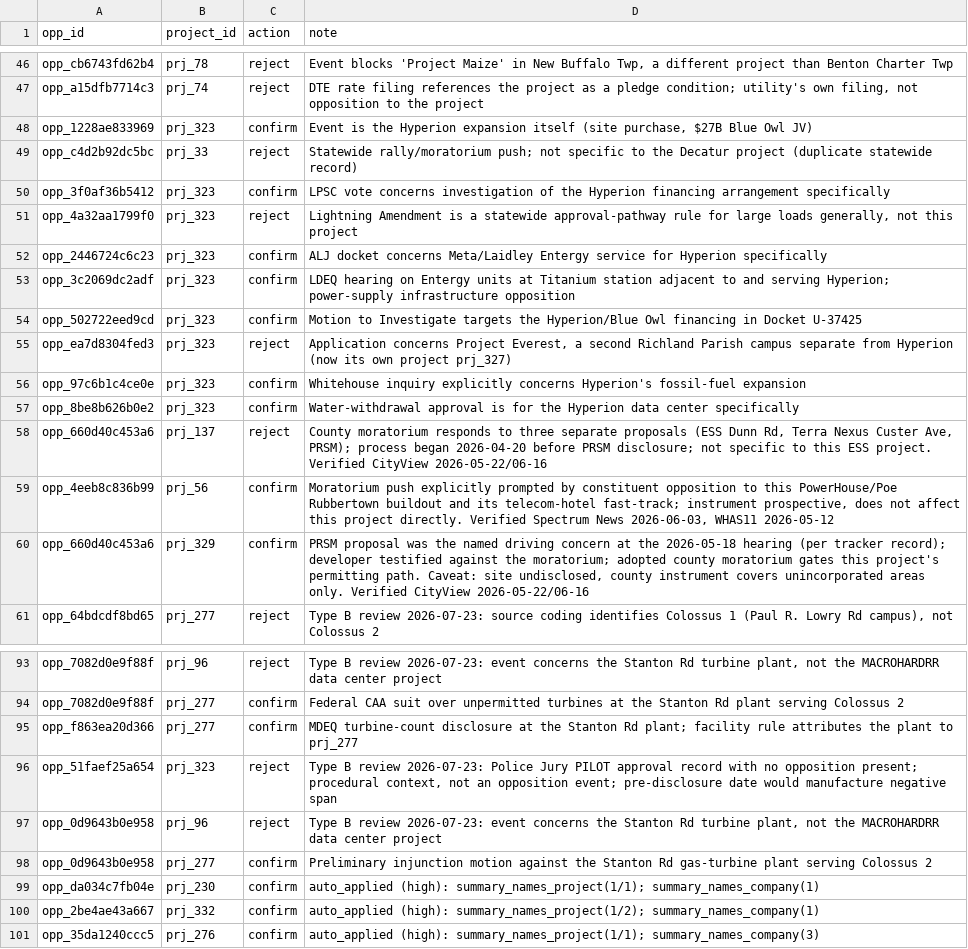
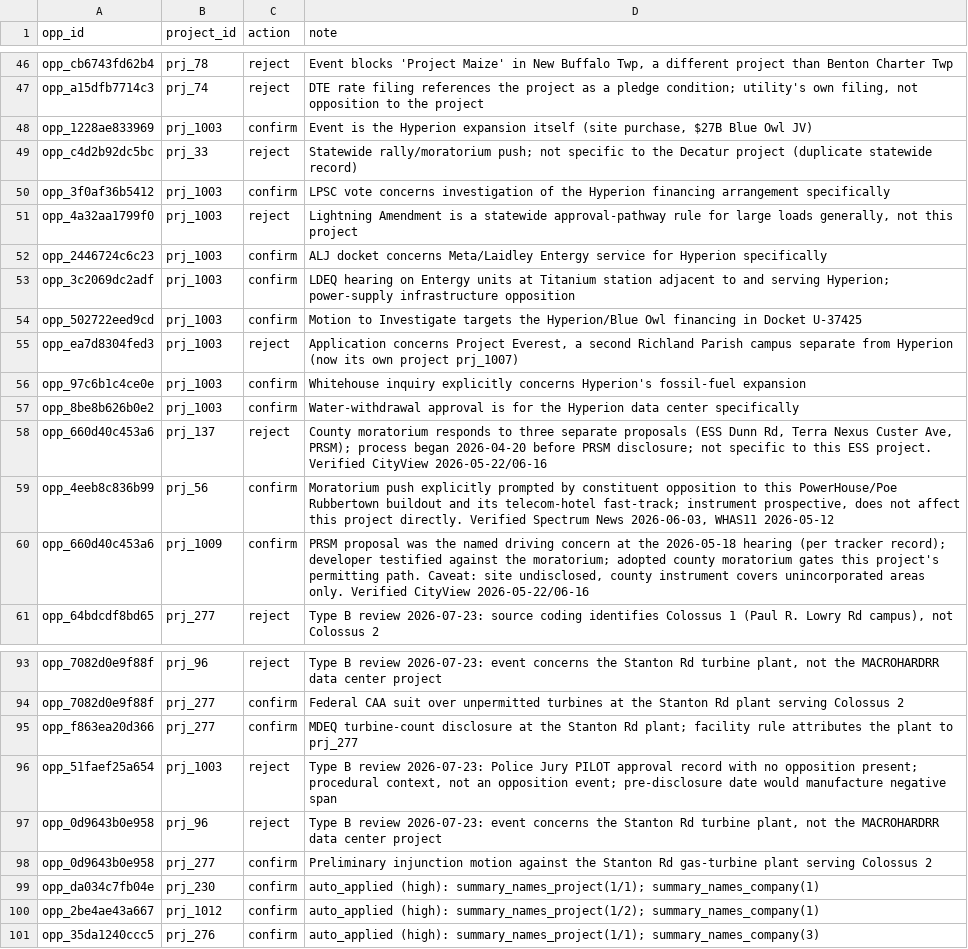
Before and after one commit to pricephillips/data-center-map, a CSV file: data/project_links_manual.csv, drawn as a sheet; only a part is shown, gaps mark what is left out.

```diff
--- a/data/project_links_manual.csv
+++ b/data/project_links_manual.csv
@@ -47,15 +47,15 @@ opp_cb6743fd62b4,prj_78,reject,"Event blocks 'Project Maize' in New Buffalo Twp,
 opp_a15dfb7714c3,prj_74,reject,"DTE rate filing references the project as a pledge condition; utility's own filing, not opposition to the project"
-opp_1228ae833969,prj_323,confirm,"Event is the Hyperion expansion itself (site purchase, $27B Blue Owl JV)"
+opp_1228ae833969,prj_1003,confirm,"Event is the Hyperion expansion itself (site purchase, $27B Blue Owl JV)"
 opp_c4d2b92dc5bc,prj_33,reject,Statewide rally/moratorium push; not specific to the Decatur project (duplicate statewide record)
-opp_3f0af36b5412,prj_323,confirm,LPSC vote concerns investigation of the Hyperion financing arrangement specifically
-opp_4a32aa1799f0,prj_323,reject,"Lightning Amendment is a statewide approval-pathway rule for large loads generally, not this project"
-opp_2446724c6c23,prj_323,confirm,ALJ docket concerns Meta/Laidley Entergy service for Hyperion specifically
-opp_3c2069dc2adf,prj_323,confirm,LDEQ hearing on Entergy units at Titanium station adjacent to and serving Hyperion; power-supply infrastructure opposition
-opp_502722eed9cd,prj_323,confirm,Motion to Investigate targets the Hyperion/Blue Owl financing in Docket U-37425
-opp_ea7d8304fed3,prj_323,reject,"Application concerns Project Everest, a second Richland Parish campus separate from Hyperion (now its own project prj_327)"
-opp_97c6b1c4ce0e,prj_323,confirm,Whitehouse inquiry explicitly concerns Hyperion's fossil-fuel expansion
-opp_8be8b626b0e2,prj_323,confirm,Water-withdrawal approval is for the Hyperion data center specifically
+opp_3f0af36b5412,prj_1003,confirm,LPSC vote concerns investigation of the Hyperion financing arrangement specifically
+opp_4a32aa1799f0,prj_1003,reject,"Lightning Amendment is a statewide approval-pathway rule for large loads generally, not this project"
+opp_2446724c6c23,prj_1003,confirm,ALJ docket concerns Meta/Laidley Entergy service for Hyperion specifically
+opp_3c2069dc2adf,prj_1003,confirm,LDEQ hearing on Entergy units at Titanium station adjacent to and serving Hyperion; power-supply infrastructure opposition
+opp_502722eed9cd,prj_1003,confirm,Motion to Investigate targets the Hyperion/Blue Owl financing in Docket U-37425
+opp_ea7d8304fed3,prj_1003,reject,"Application concerns Project Everest, a second Richland Parish campus separate from Hyperion (now its own project prj_1007)"
+opp_97c6b1c4ce0e,prj_1003,confirm,Whitehouse inquiry explicitly concerns Hyperion's fossil-fuel expansion
+opp_8be8b626b0e2,prj_1003,confirm,Water-withdrawal approval is for the Hyperion data center specifically
 opp_660d40c453a6,prj_137,reject,"County moratorium responds to three separate proposals (ESS Dunn Rd, Terra Nexus Custer Ave, PRSM); process began 2026-04-20 before PRSM disclosure; not specific to this ESS project. Verified CityView 2026-05-22/06-16"
 opp_4eeb8c836b99,prj_56,confirm,"Moratorium push explicitly prompted by constituent opposition to this PowerHouse/Poe Rubbertown buildout and its telecom-hotel fast-track; instrument prospective, does not affect this project directly. Verified Spectrum News 2026-06-03, WHAS11 2026-05-12"
-opp_660d40c453a6,prj_329,confirm,"PRSM proposal was the named driving concern at the 2026-05-18 hearing (per tracker record); developer testified against the moratorium; adopted county moratorium gates this project's permitting path. Caveat: site undisclosed, county instrument covers unincorporated areas only. Verified CityView 2026-05-22/06-16"
+opp_660d40c453a6,prj_1009,confirm,"PRSM proposal was the named driving concern at the 2026-05-18 hearing (per tracker record); developer testified against the moratorium; adopted county moratorium gates this project's permitting path. Caveat: site undisclosed, county instrument covers unincorporated areas only. Verified CityView 2026-05-22/06-16"
 opp_64bdcdf8bd65,prj_277,reject,"Type B review 2026-07-23: source coding identifies Colossus 1 (Paul R. Lowry Rd campus), not Colossus 2"
@@ -95,3 +95,3 @@ opp_7082d0e9f88f,prj_277,confirm,Federal CAA suit over unpermitted turbines at t
 opp_f863ea20d366,prj_277,confirm,MDEQ turbine-count disclosure at the Stanton Rd plant; facility rule attributes the plant to prj_277
-opp_51faef25a654,prj_323,reject,"Type B review 2026-07-23: Police Jury PILOT approval record with no opposition present; procedural context, not an opposition event; pre-disclosure date would manufacture negative span"
+opp_51faef25a654,prj_1003,reject,"Type B review 2026-07-23: Police Jury PILOT approval record with no opposition present; procedural context, not an opposition event; pre-disclosure date would manufacture negative span"
 opp_0d9643b0e958,prj_96,reject,"Type B review 2026-07-23: event concerns the Stanton Rd turbine plant, not the MACROHARDRR data center project"
@@ -99,3 +99,3 @@ opp_0d9643b0e958,prj_277,confirm,Preliminary injunction motion against the Stant
 opp_da034c7fb04e,prj_230,confirm,auto_applied (high): summary_names_project(1/1); summary_names_company(1)
-opp_2be4ae43a667,prj_332,confirm,auto_applied (high): summary_names_project(1/2); summary_names_company(1)
+opp_2be4ae43a667,prj_1012,confirm,auto_applied (high): summary_names_project(1/2); summary_names_company(1)
 opp_35da1240ccc5,prj_276,confirm,auto_applied (high): summary_names_project(1/1); summary_names_company(3)
```
Also changed, not shown: data/negative_audit_codings.csv, data/project_decision_dates.csv, 8 other files.
